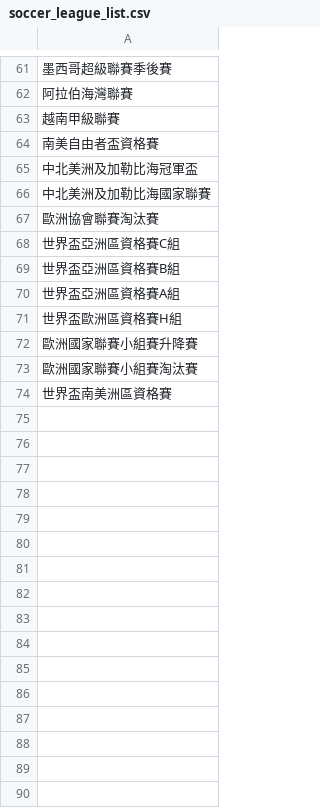
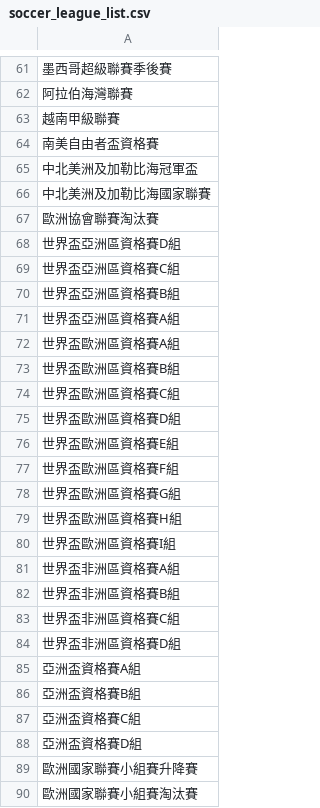
Before and after one commit to DanielTsai117/sport_ref, a CSV file: soccer_league_list.csv, drawn as a sheet; only a part is shown, gaps mark what is left out; the shorter side is filled out with more unchanged rows.

Commit message:
Update soccer_league_list.csv

```diff
--- a/soccer_league_list.csv
+++ b/soccer_league_list.csv
@@ -67,2 +67,3 @@
 歐洲協會聯賽淘汰賽
+世界盃亞洲區資格賽D組
 世界盃亞洲區資格賽C組
@@ -70,3 +71,19 @@
 世界盃亞洲區資格賽A組
+世界盃歐洲區資格賽A組
+世界盃歐洲區資格賽B組
+世界盃歐洲區資格賽C組
+世界盃歐洲區資格賽D組
+世界盃歐洲區資格賽E組
+世界盃歐洲區資格賽F組
+世界盃歐洲區資格賽G組
 世界盃歐洲區資格賽H組
+世界盃歐洲區資格賽I組
+世界盃非洲區資格賽A組
+世界盃非洲區資格賽B組
+世界盃非洲區資格賽C組
+世界盃非洲區資格賽D組
+亞洲盃資格賽A組
+亞洲盃資格賽B組
+亞洲盃資格賽C組
+亞洲盃資格賽D組
 歐洲國家聯賽小組賽升降賽
```
